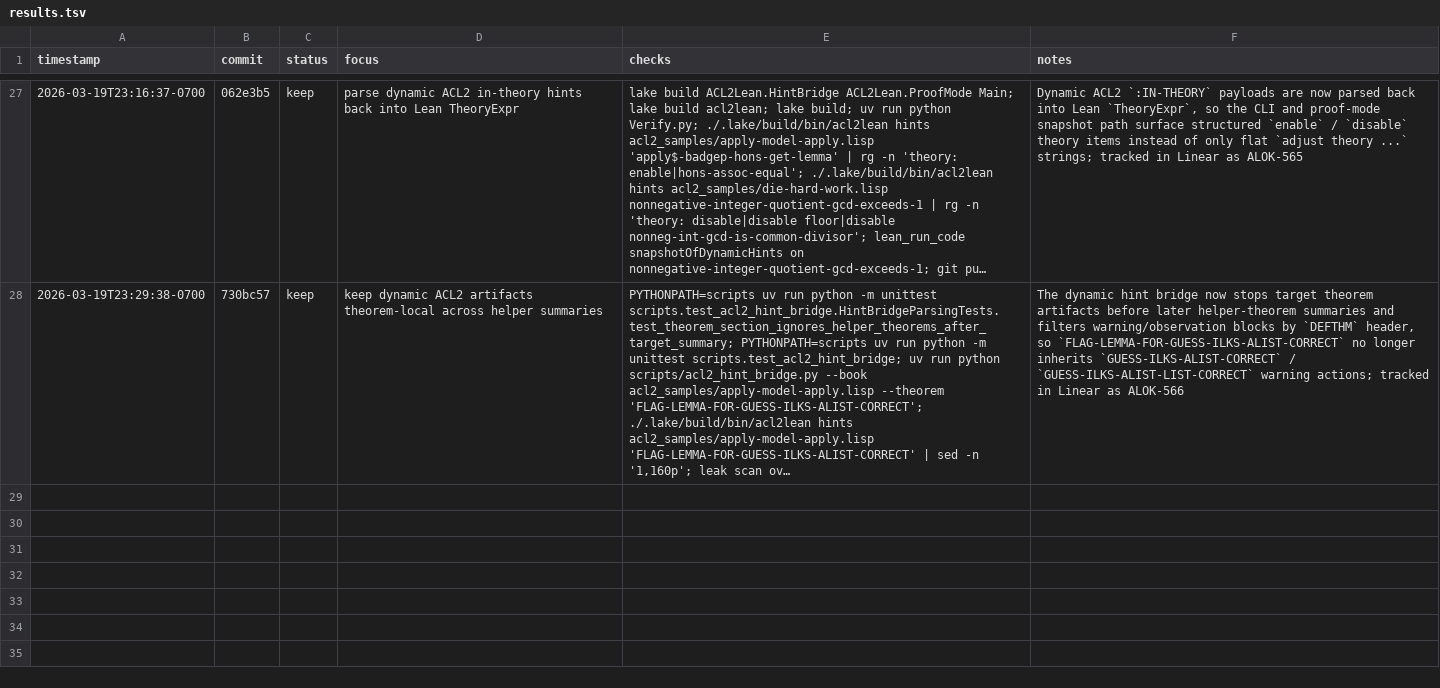
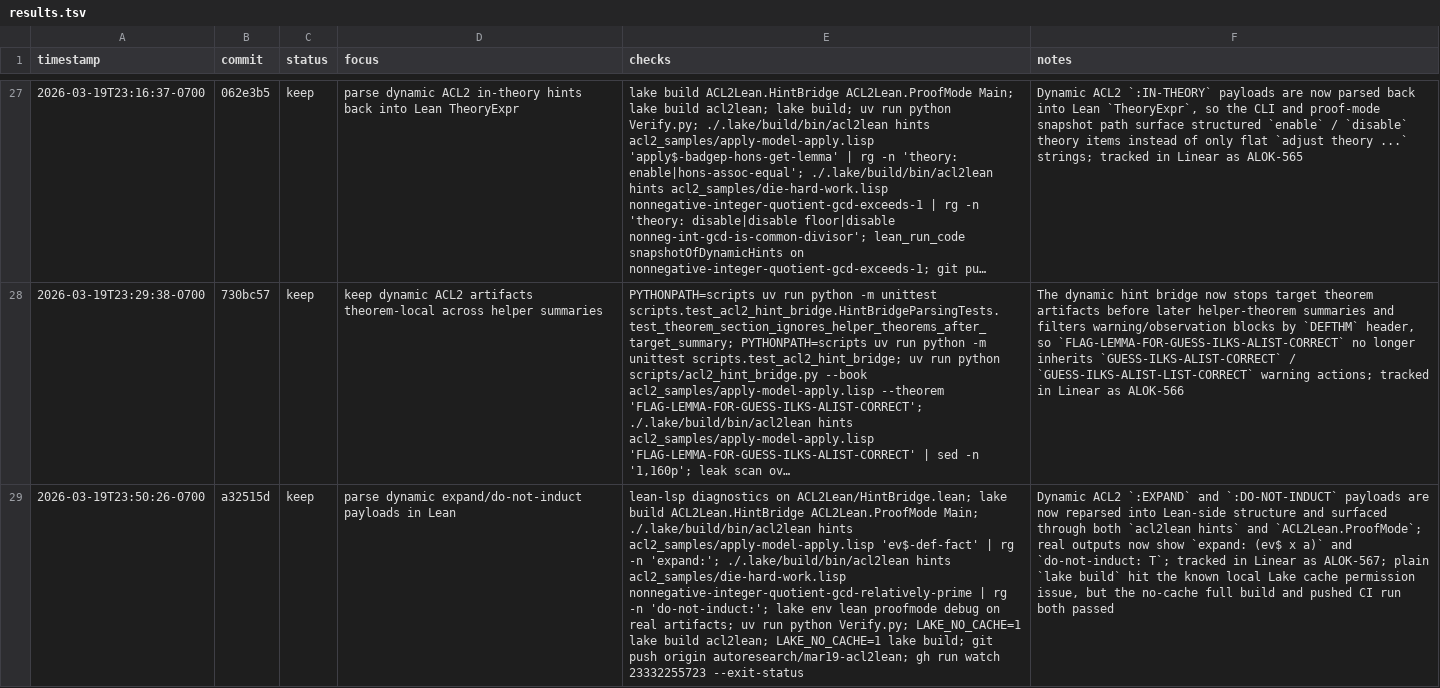
Before and after one commit to alok/ACL2Lean, a TSV file: results.tsv, drawn as a sheet; only a part is shown, gaps mark what is left out; long unchanged cells end in …; the diff names each change by its address in the sheet, - before the commit and + after, or states it on an @@ line.

Commit message:
Log dynamic payload normalization iteration

```diff
--- a/results.tsv
+++ b/results.tsv
+row 29: 2026-03-19T23:50:26-0700 | a32515d | keep | parse dynamic expand/do-not-induct payloads in Lean | lean-lsp diagnostics on ACL2Lean/HintBridge.lean; lake build ACL2Lean.HintBridge ACL2Lean.ProofMode Main; ./.lake/build/bin/acl2lean hints acl2_samples/apply-model-apply.lisp 'ev$-def-fact' | rg -n 'expand:'; ./.lake/build/bin/acl2lean hints acl2_samples/die-hard-work.lisp nonnegative-integer-quotient-gcd-relatively-prime | rg -n 'do-not-induct:'; lake env lean proofmode debug on real artifacts; uv run python Verify.py; LAKE_NO_CACHE=1 lake build acl2lean; LAKE_NO_CACHE=1 lake build; git push origin autoresearch/mar19-acl2lean; gh run watch 23332255723 --exit-status | Dynamic ACL2 `:EXPAND` and `:DO-NOT-INDUCT` payloads are now reparsed into Lean-side structure and surfaced through both `acl2lean hints` and `ACL2Lean.ProofMode`; real outputs now show `expand: (ev$ x a)` and `do-not-induct: T`; tracked in Linear as ALOK-567; plain `lake build` hit the known local Lake cache permission issue, but the no-cache full build and pushed CI run both passed
```
Also changed, not shown: 1 other file.
